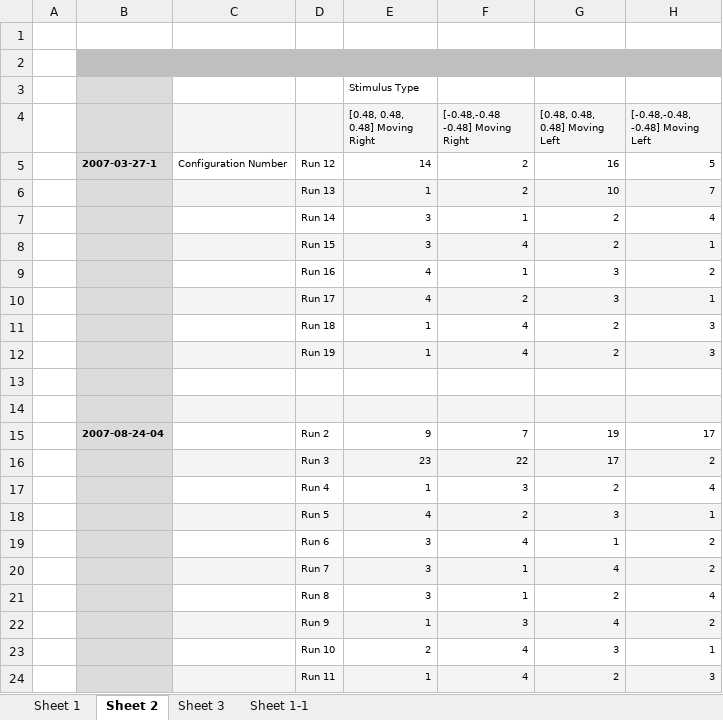
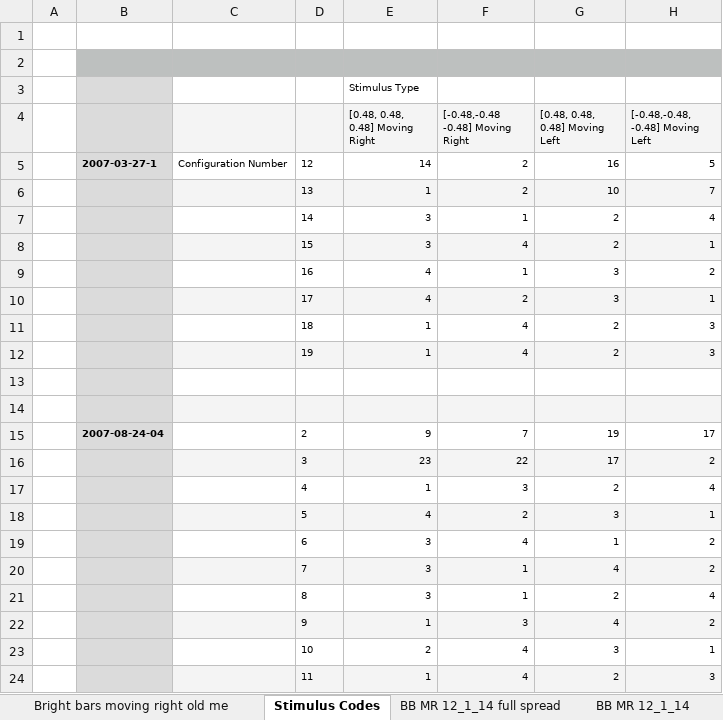
Before and after one commit to Field-Lab/matlab, an Excel workbook: private/colleen/results/resultsColleen/organizationOfData.xlsx, sheet Stimulus Codes, drawn as a sheet; values as stored, in another font and other column widths than the file's, no borders; the diff names each change by its address in the sheet, - before the commit and + after, or states it on an @@ line.

Commit message:
exported spreadsheet

```diff
--- a/private/colleen/results/resultsColleen/organizationOfData.xlsx (sheet Stimulus Codes)
+++ b/private/colleen/results/resultsColleen/organizationOfData.xlsx (sheet Stimulus Codes)
-sheet tab: Sheet 1
+sheet tab: Bright bars moving right old me
-sheet tab: Sheet 2
+sheet tab: Stimulus Codes
-sheet tab: Sheet 3
+sheet tab: BB MR 12_1_14 full spread
-sheet tab: Sheet 1-1
+sheet tab: BB MR 12_1_14
-D5: Run 12
+D5: 12
-D6: Run 13
+D6: 13
-D7: Run 14
+D7: 14
-D8: Run 15
+D8: 15
-D9: Run 16
+D9: 16
-D10: Run 17
+D10: 17
-D11: Run 18
+D11: 18
-D12: Run 19
+D12: 19
-D15: Run 2
+D15: 2
-D16: Run 3
+D16: 3
-D17: Run 4
+D17: 4
-D18: Run 5
+D18: 5
-D19: Run 6
+D19: 6
-D20: Run 7
+D20: 7
-D21: Run 8
+D21: 8
-D22: Run 9
+D22: 9
-D23: Run 10
+D23: 10
-D24: Run 11
+D24: 11
```
Also changed, not shown: sheet BB MR 12_1_14, sheet BB MR 12_1_14 full spread, sheet Bright bars moving right old me, other sheet tabs, 2 other files.
